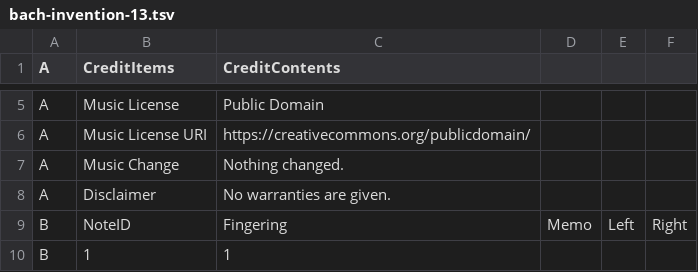
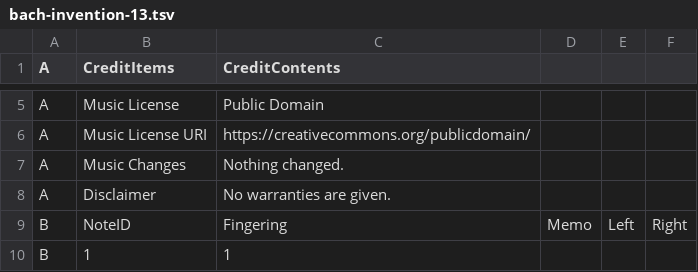
Before and after one commit to toymusicscore/1, a TSV file: docs/data/bach-invention-13.tsv, drawn as a sheet; only a part is shown, gaps mark what is left out.

```diff
--- a/docs/data/bach-invention-13.tsv
+++ b/docs/data/bach-invention-13.tsv
@@ -6,3 +6,3 @@ A	Music License	Public Domain
 A	Music License URI	https://creativecommons.org/publicdomain/			
-A	Music Change	Nothing changed.			
+A	Music Changes	Nothing changed.			
 A	Disclaimer	No warranties are given.			
```
Also changed, not shown: 3 other files.
